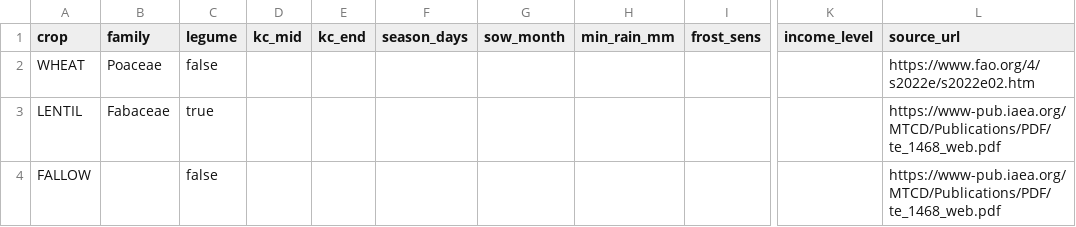
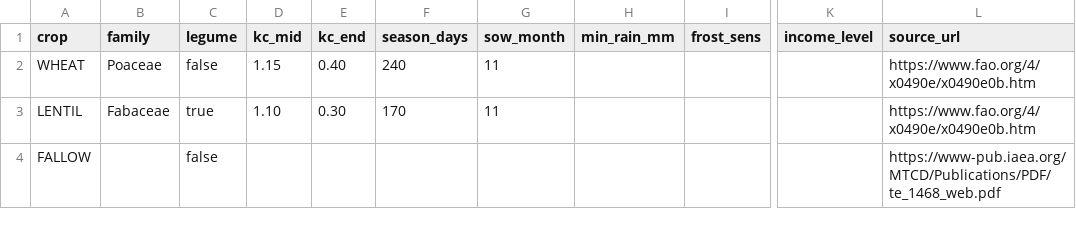
Before and after one commit to Zaid-sh05/field-shift, a CSV file: data/crops.csv, drawn as a sheet; only a part is shown, gaps mark what is left out; the diff names each change by its address in the sheet, - before the commit and + after, or states it on an @@ line.

Commit message:
Tidy Role 4 data to the data contract
- crops.csv: use the version with FAO-56 Kc values (no BOM)
- soil.json: contract shape {field_id: {...}} (values still null by design)
- soil_reference.json: Kosay's published Maru profile, ids mapped to maru_1..3
- remove duplicate files and the Codespaces devcontainer
- contract: document soil_reference.json as reference-only, low confidence

```diff
--- a/data/crops.csv
+++ b/data/crops.csv
-D2 (kc_mid): (empty)
+D2 (kc_mid): 1.15
-E2 (kc_end): (empty)
+E2 (kc_end): 0.40
-F2 (season_days): (empty)
+F2 (season_days): 240
-G2:G3 (sow_month): (empty)
+G2:G3 (sow_month): 11
-L2 (source_url): https://www.fao.org/4/s2022e/s2022e02.htm
+L2 (source_url): https://www.fao.org/4/x0490e/x0490e0b.htm
-D3 (kc_mid): (empty)
+D3 (kc_mid): 1.10
-E3 (kc_end): (empty)
+E3 (kc_end): 0.30
-F3 (season_days): (empty)
+F3 (season_days): 170
-L3 (source_url): https://www-pub.iaea.org/MTCD/Publications/PDF/te_1468_web.pdf
+L3 (source_url): https://www.fao.org/4/x0490e/x0490e0b.htm
```
Also changed, not shown: 8 other files.
